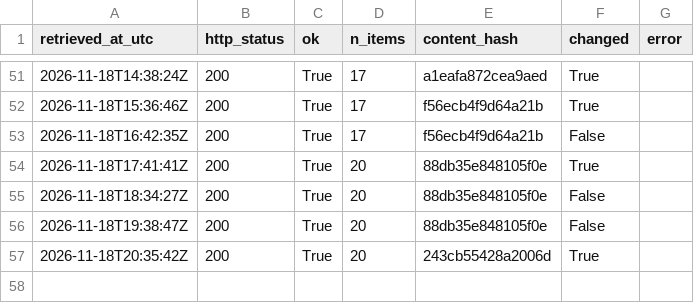
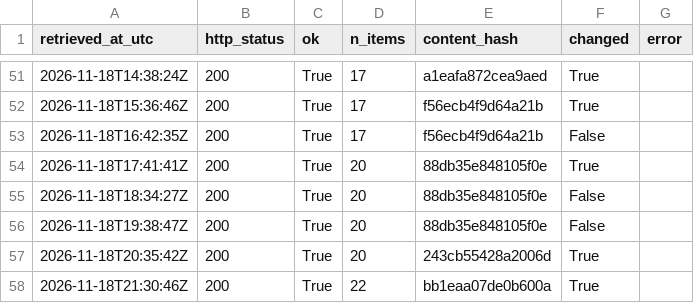
Before and after one commit to Chenyang1006/tfl-lift-data, a CSV file: data/log.csv, drawn as a sheet; only a part is shown, gaps mark what is left out; the diff names each change by its address in the sheet, - before the commit and + after, or states it on an @@ line.

Commit message:
Lift data 2026-11-18T21:30Z

```diff
--- a/data/log.csv
+++ b/data/log.csv
+row 58: 2026-11-18T21:30:46Z | 200 | True | 22 | bb1eaa07de0b600a | True
```
Also changed, not shown: 2 other files.
